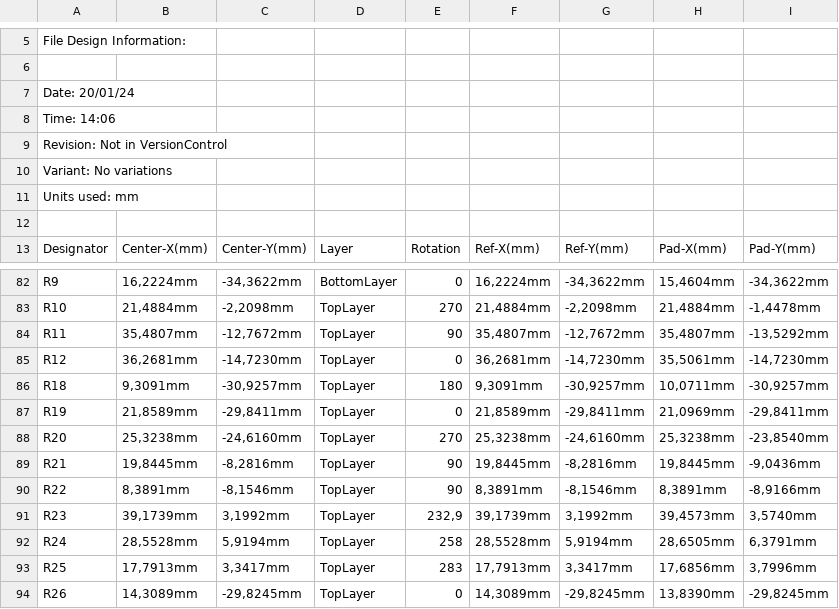
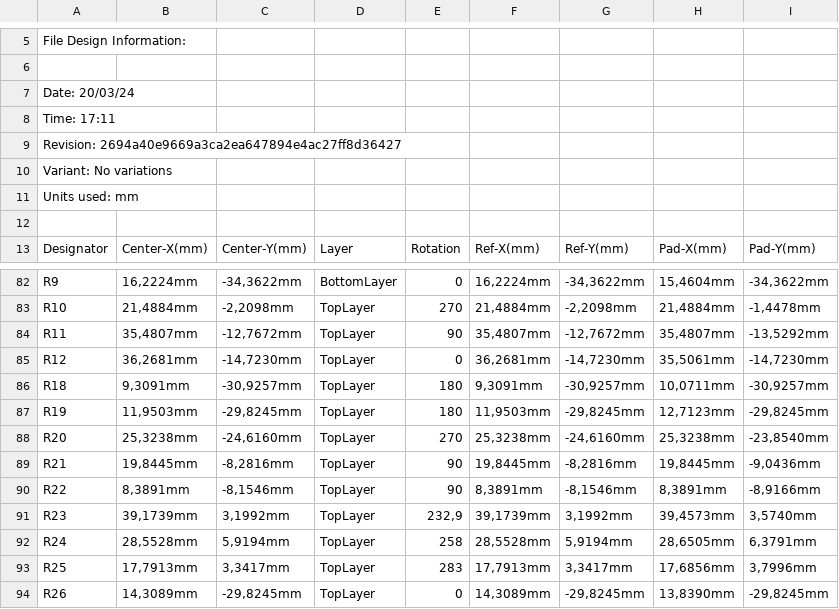
Before and after one commit to eSpark-Backup/smartmasjid-hw, a CSV file: Design Files/IoT-Speaker-v1.3/Pick n Place Files/Pick Place for IOT_Speaker-PCB-v1.3.csv, drawn as a sheet; only a part is shown, gaps mark what is left out.

Commit message:
#34 Fresh Deliverables generated for IOT_Speaker-v1.3.

```diff
--- a/Design Files/IoT-Speaker-v1.3/Pick n Place Files/Pick Place for IOT_Speaker-PCB-v1.3.csv
+++ b/Design Files/IoT-Speaker-v1.3/Pick n Place Files/Pick Place for IOT_Speaker-PCB-v1.3.csv
@@ -6,5 +6,5 @@ File Design Information:
 
-Date:       20/01/24
-Time:       14:06
-Revision:   Not in VersionControl
+Date:       20/03/24
+Time:       17:11
+Revision:   2694a40e9669a3ca2ea647894e4ac27ff8d36427
 Variant:    No variations
@@ -86,3 +86,3 @@ Units used: mm
 "R18","9,3091mm","-30,9257mm","TopLayer","180","9,3091mm","-30,9257mm","10,0711mm","-30,9257mm"
-"R19","21,8589mm","-29,8411mm","TopLayer","0","21,8589mm","-29,8411mm","21,0969mm","-29,8411mm"
+"R19","11,9503mm","-29,8245mm","TopLayer","180","11,9503mm","-29,8245mm","12,7123mm","-29,8245mm"
 "R20","25,3238mm","-24,6160mm","TopLayer","270","25,3238mm","-24,6160mm","25,3238mm","-23,8540mm"
```
Also changed, not shown: Design Files/IoT-Speaker-v1.3/Pick n Place Files/Centroid_File-IOT_Speaker-PCB-v1.3.csv, 42 other files.
